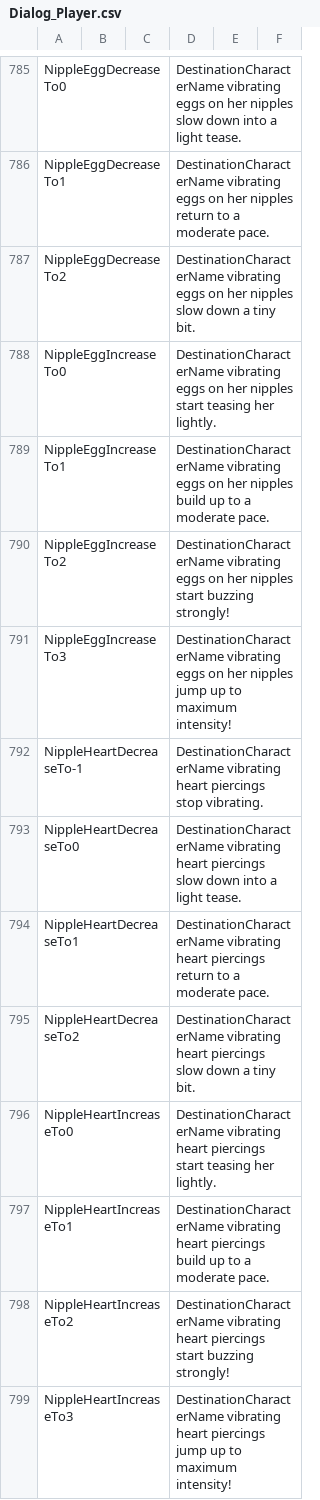
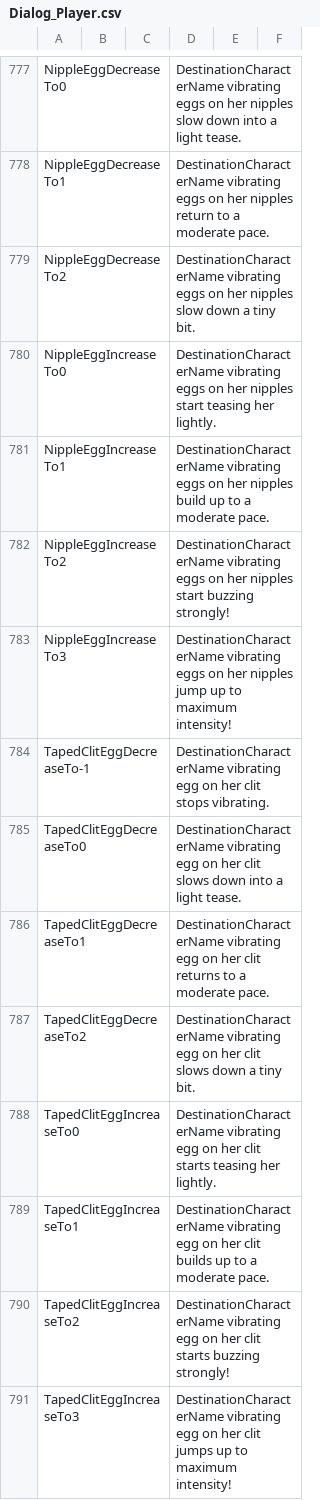
Before and after one commit to elliesec/Bondage-College, a CSV file: BondageClub/Screens/Character/Player/Dialog_Player.csv, drawn as a sheet; only a part is shown, gaps mark what is left out; the shorter side is filled out with more unchanged rows; the diff covers the shown part only.

```diff
--- a/BondageClub/Screens/Character/Player/Dialog_Player.csv
+++ b/BondageClub/Screens/Character/Player/Dialog_Player.csv
@@ -791,9 +783 @@ NippleEggIncreaseTo2,,,DestinationCharacterName vibrating eggs on her nipples st
 NippleEggIncreaseTo3,,,DestinationCharacterName vibrating eggs on her nipples jump up to maximum intensity!,,
-NippleHeartDecreaseTo-1,,,DestinationCharacterName vibrating heart piercings stop vibrating.,,
-NippleHeartDecreaseTo0,,,DestinationCharacterName vibrating heart piercings slow down into a light tease.,,
-NippleHeartDecreaseTo1,,,DestinationCharacterName vibrating heart piercings return to a moderate pace.,,
-NippleHeartDecreaseTo2,,,DestinationCharacterName vibrating heart piercings slow down a tiny bit.,,
-NippleHeartIncreaseTo0,,,DestinationCharacterName vibrating heart piercings start teasing her lightly.,,
-NippleHeartIncreaseTo1,,,DestinationCharacterName vibrating heart piercings build up to a moderate pace.,,
-NippleHeartIncreaseTo2,,,DestinationCharacterName vibrating heart piercings start buzzing strongly!,,
-NippleHeartIncreaseTo3,,,DestinationCharacterName vibrating heart piercings jump up to maximum intensity!,,
```
Also changed, not shown: 16 removed rows elsewhere in this file, 8 other files.
